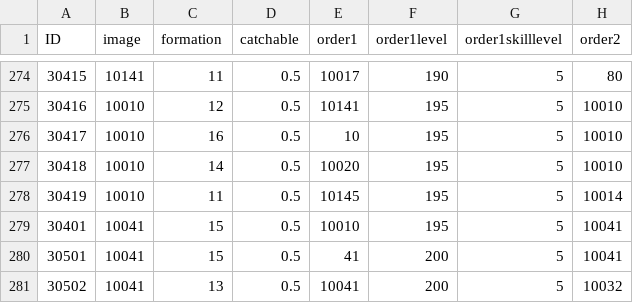
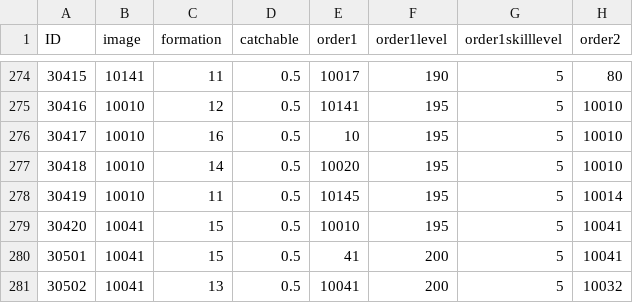
Before and after one commit to henyouqian/cdgm, a CSV file: data/monsters.csv, drawn as a sheet; only a part is shown, gaps mark what is left out; the diff names each change by its address in the sheet, - before the commit and + after, or states it on an @@ line.

```diff
--- a/data/monsters.csv
+++ b/data/monsters.csv
-A279 (ID): 30401
+A279 (ID): 30420
```
Also changed, not shown: data/cardpacts.csv, 1 other file.
